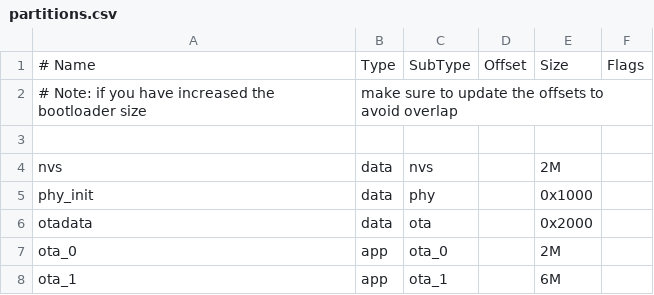
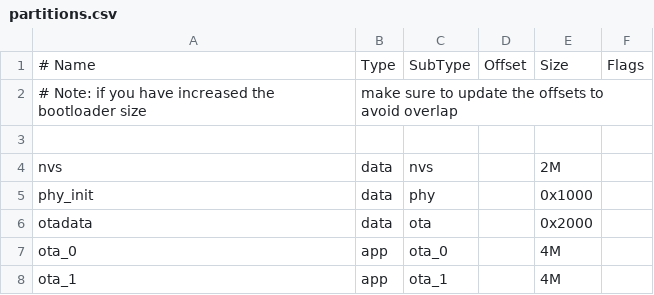
Before and after one commit to second-state/vibewatch_firmware, a CSV file: partitions.csv, drawn as a sheet.

```diff
--- a/partitions.csv
+++ b/partitions.csv
@@ -6,3 +6,3 @@ phy_init, data, phy,     ,        0x1000,
 otadata,  data, ota,     ,        0x2000,
-ota_0,    app,  ota_0,   ,        2M,
-ota_1,    app,  ota_1,   ,        6M,
+ota_0,    app,  ota_0,   ,        4M,
+ota_1,    app,  ota_1,   ,        4M,
```
Also changed, not shown: 2 other files.
